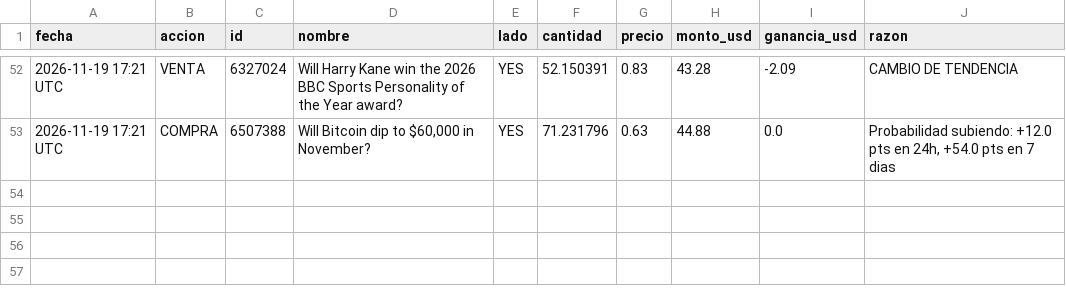
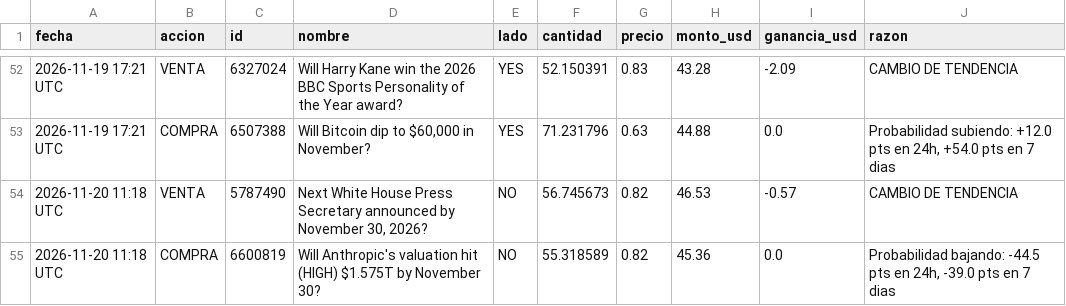
Before and after one commit to jonyhc97/bot-inversiones, a CSV file: datos/operaciones_polymarket.csv, drawn as a sheet; only a part is shown, gaps mark what is left out; the diff names each change by its address in the sheet, - before the commit and + after, or states it on an @@ line.

```diff
--- a/datos/operaciones_polymarket.csv
+++ b/datos/operaciones_polymarket.csv
+row 54: 2026-11-20 11:18 UTC | VENTA | 5787490 | Next White House Press Secretary announced by November 30, 2026? | NO | 56.745673 | 0.82 | 46.53 | -0.57 | CAMBIO DE TENDENCIA
+row 55: 2026-11-20 11:18 UTC | COMPRA | 6600819 | Will Anthropic's valuation hit (HIGH) $1.575T by November 30? | NO | 55.318589 | 0.82 | 45.36 | 0.0 | Probabilidad bajando: -44.5 pts en 24h, -39.0 pts en 7 dias
```
Also changed, not shown: datos/historial_acciones.csv, datos/historial_cripto.csv, 3 other files.
